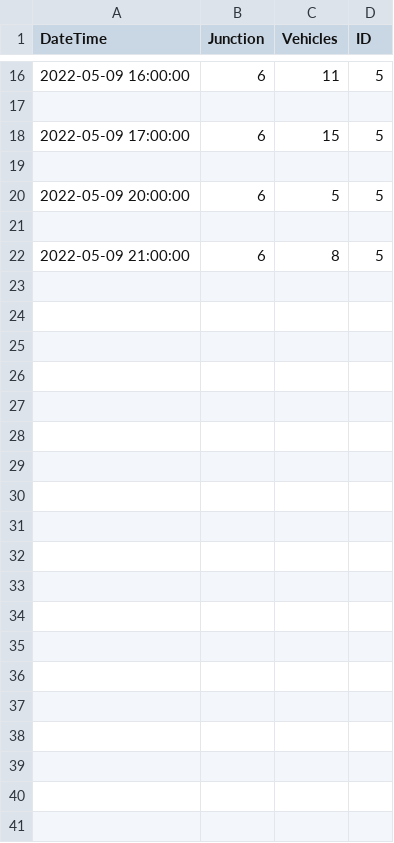
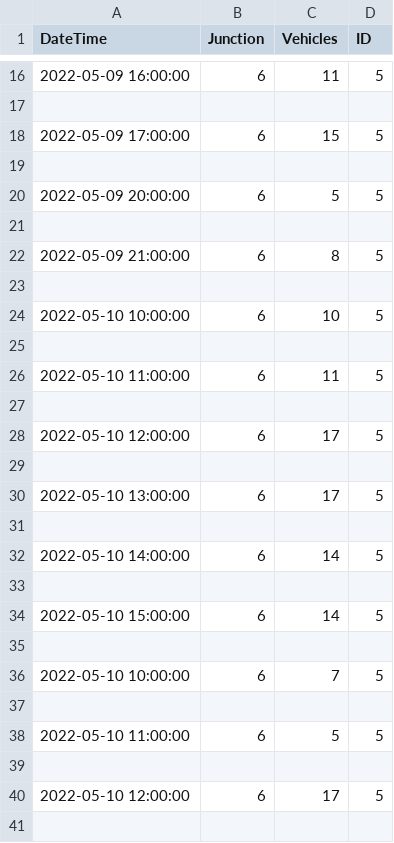
Before and after one commit to debopriyodjghosh/EV-dynamic-pricing, a CSV file: Simulator & Data Generator/jun5.csv, drawn as a sheet; only a part is shown, gaps mark what is left out; the diff covers the shown part only; the diff names each change by its address in the sheet, - before the commit and + after, or states it on an @@ line.

```diff
--- a/Simulator & Data Generator/jun5.csv
+++ b/Simulator & Data Generator/jun5.csv
+row 23: (empty)
+row 24: 2022-05-10 10:00:00 | 6 | 10 | 5
+row 25: (empty)
+row 26: 2022-05-10 11:00:00 | 6 | 11 | 5
+row 27: (empty)
+row 28: 2022-05-10 12:00:00 | 6 | 17 | 5
+row 29: (empty)
+row 30: 2022-05-10 13:00:00 | 6 | 17 | 5
+row 31: (empty)
+row 32: 2022-05-10 14:00:00 | 6 | 14 | 5
+row 33: (empty)
+row 34: 2022-05-10 15:00:00 | 6 | 14 | 5
+row 35: (empty)
+row 36: 2022-05-10 10:00:00 | 6 | 7 | 5
+row 37: (empty)
+row 38: 2022-05-10 11:00:00 | 6 | 5 | 5
+row 39: (empty)
+row 40: 2022-05-10 12:00:00 | 6 | 17 | 5
+row 41: (empty)
```
Also changed, not shown: 19 added rows elsewhere in this file, Simulator & Data Generator/jun0.csv, Simulator & Data Generator/jun4.csv, 10 other files.
